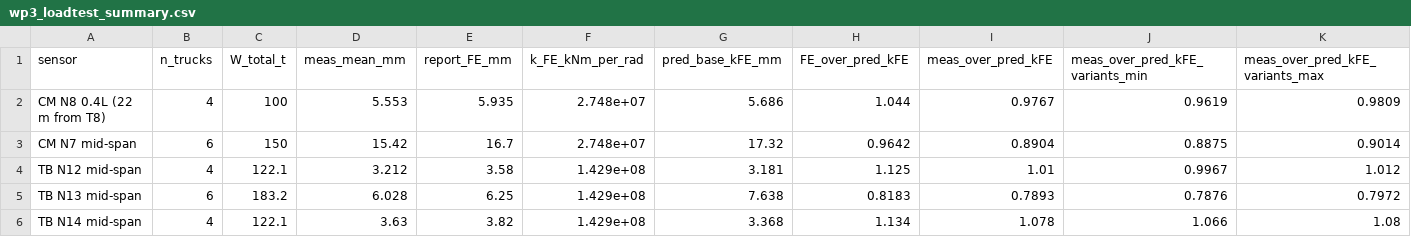
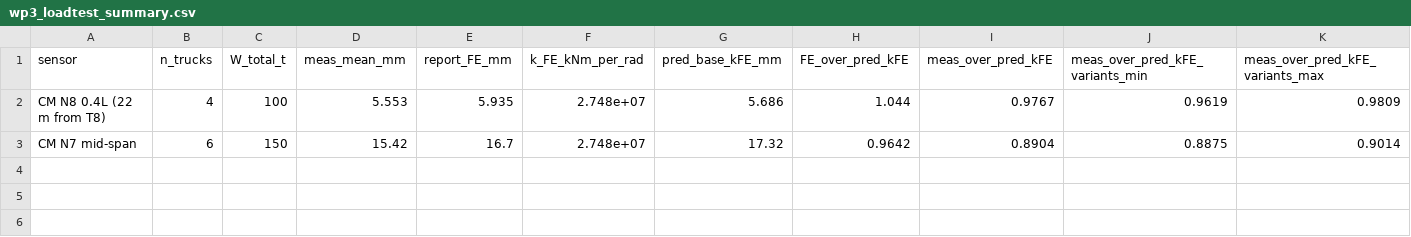
Before and after one commit to sonvt2-arch/SHM-Paper1-1D, a CSV file: code/analysis/results/wp3_loadtest_summary.csv, drawn as a sheet; only a part is shown; rows hold the shown columns only; the diff names each change by its address in the sheet, - before the commit and + after, or states it on an @@ line.

```diff
--- a/code/analysis/results/wp3_loadtest_summary.csv
+++ b/code/analysis/results/wp3_loadtest_summary.csv
-row 4: TB N12 mid-span | 4 | 122.1 | 3.212 | 3.58 | 1.429e+08 | 3.181 | 1.125 | 1.01 | 0.9967 | 1.012
-row 5: TB N13 mid-span | 6 | 183.2 | 6.028 | 6.25 | 1.429e+08 | 7.638 | 0.8183 | 0.7893 | 0.7876 | 0.7972
-row 6: TB N14 mid-span | 4 | 122.1 | 3.63 | 3.82 | 1.429e+08 | 3.368 | 1.134 | 1.078 | 1.066 | 1.08
```
Also changed, not shown: code/analysis/results/wp3_Cm_summary.csv, 8 other files.
